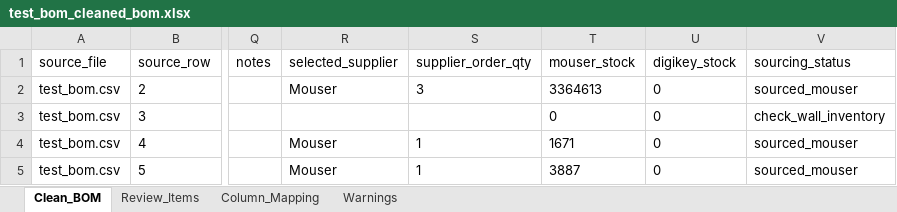
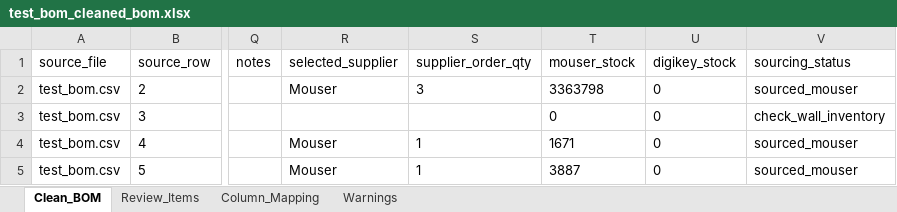
Before and after one commit to Arr03463/Bom-automation, an Excel workbook: output/test_bom_cleaned_bom.xlsx, sheet Clean_BOM, drawn as a sheet; only a part is shown, gaps mark what is left out; values as stored, in another font and other column widths than the file's, no borders; the diff names each change by its address in the sheet, - before the commit and + after, or states it on an @@ line.

Commit message:
clean up

```diff
--- a/output/test_bom_cleaned_bom.xlsx (sheet Clean_BOM)
+++ b/output/test_bom_cleaned_bom.xlsx (sheet Clean_BOM)
-T2 (mouser_stock): 3364613
+T2 (mouser_stock): 3363798
```
Also changed, not shown: 7 other files.
